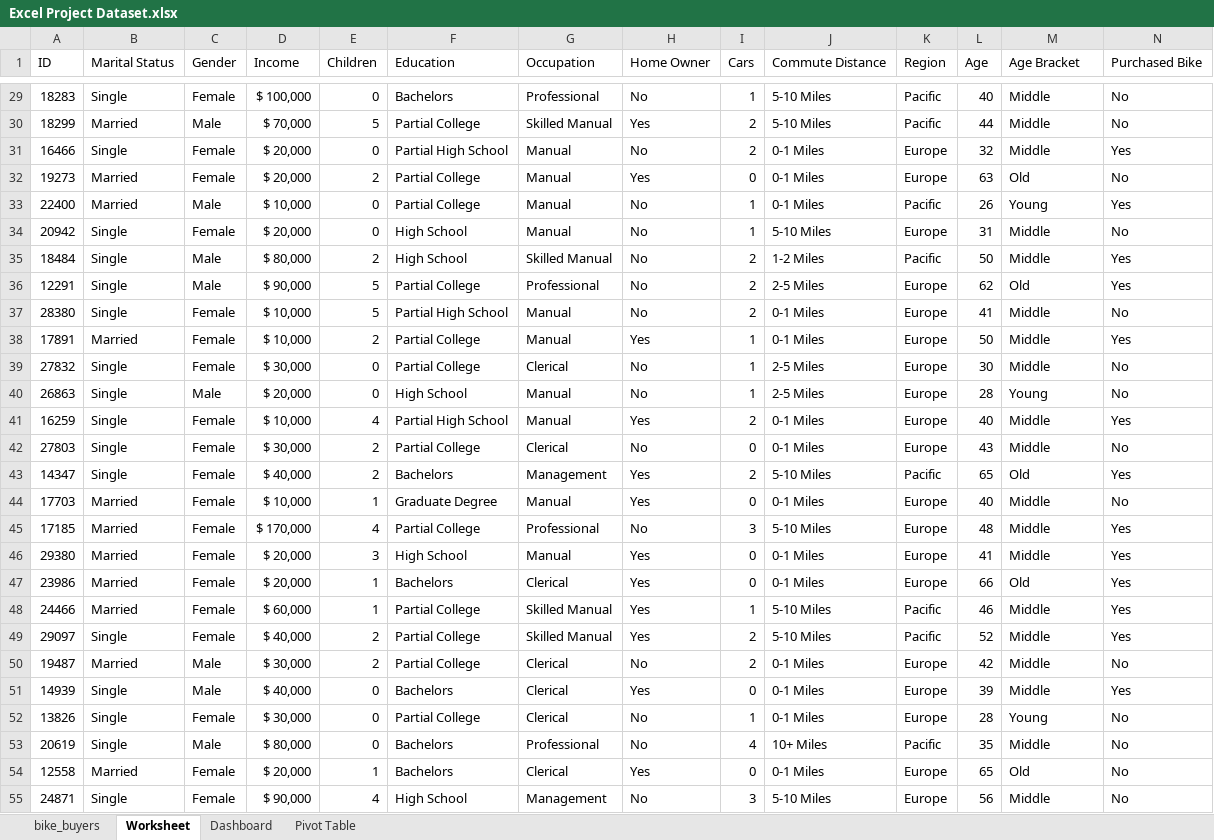
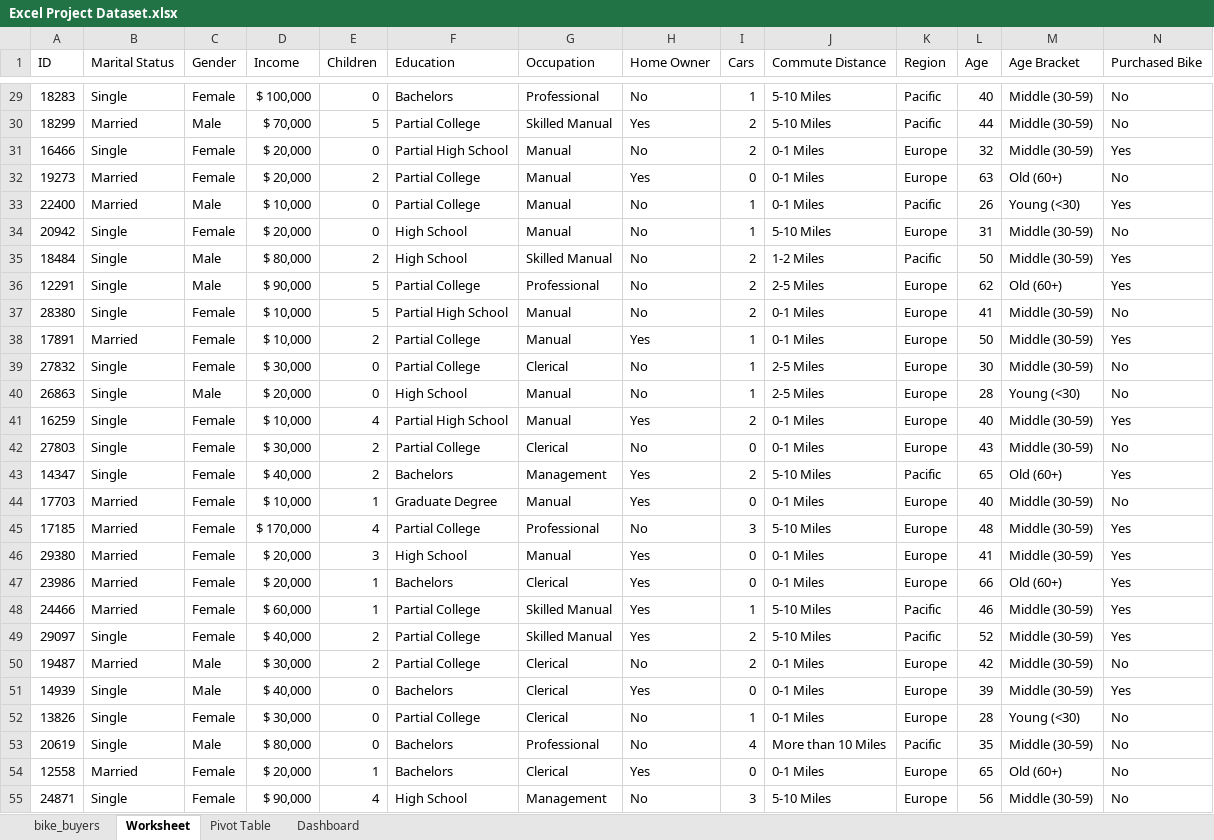
Before and after one commit to MylesQuiambao/Projects, an Excel workbook: Excel Project Dataset.xlsx, sheet Worksheet, drawn as a sheet; only a part is shown, gaps mark what is left out; values as stored, in another font and other column widths than the file's, no borders; the diff covers the shown part only; the diff names each change by its address in the sheet, - before the commit and + after, or states it on an @@ line.

Commit message:
Bike Sales Project

```diff
--- a/Excel Project Dataset.xlsx (sheet Worksheet)
+++ b/Excel Project Dataset.xlsx (sheet Worksheet)
@@ sheet tab order changed: bike_buyers | Worksheet | Pivot Table | Dashboard @@
-M29:M31 (Age Bracket): Middle
+M29:M31 (Age Bracket): Middle (30-59)
-M32 (Age Bracket): Old
+M32 (Age Bracket): Old (60+)
-M33 (Age Bracket): Young
+M33 (Age Bracket): Young (<30)
-M34:M35 (Age Bracket): Middle
+M34:M35 (Age Bracket): Middle (30-59)
-M36 (Age Bracket): Old
+M36 (Age Bracket): Old (60+)
-M37:M39 (Age Bracket): Middle
+M37:M39 (Age Bracket): Middle (30-59)
-M40 (Age Bracket): Young
+M40 (Age Bracket): Young (<30)
-M41:M42 (Age Bracket): Middle
+M41:M42 (Age Bracket): Middle (30-59)
-M43 (Age Bracket): Old
+M43 (Age Bracket): Old (60+)
-M44:M46 (Age Bracket): Middle
+M44:M46 (Age Bracket): Middle (30-59)
-M47 (Age Bracket): Old
+M47 (Age Bracket): Old (60+)
-M48:M51 (Age Bracket): Middle
+M48:M51 (Age Bracket): Middle (30-59)
-M52 (Age Bracket): Young
+M52 (Age Bracket): Young (<30)
-J53 (Commute Distance): 10+ Miles
+J53 (Commute Distance): More than 10 Miles
-M53 (Age Bracket): Middle
+M53 (Age Bracket): Middle (30-59)
-M54 (Age Bracket): Old
+M54 (Age Bracket): Old (60+)
-M55 (Age Bracket): Middle
+M55 (Age Bracket): Middle (30-59)
```
Also changed, not shown: 1083 edited cells elsewhere in this sheet, sheet Pivot Table, sheet Dashboard, charts or pictures, 1 other file.
